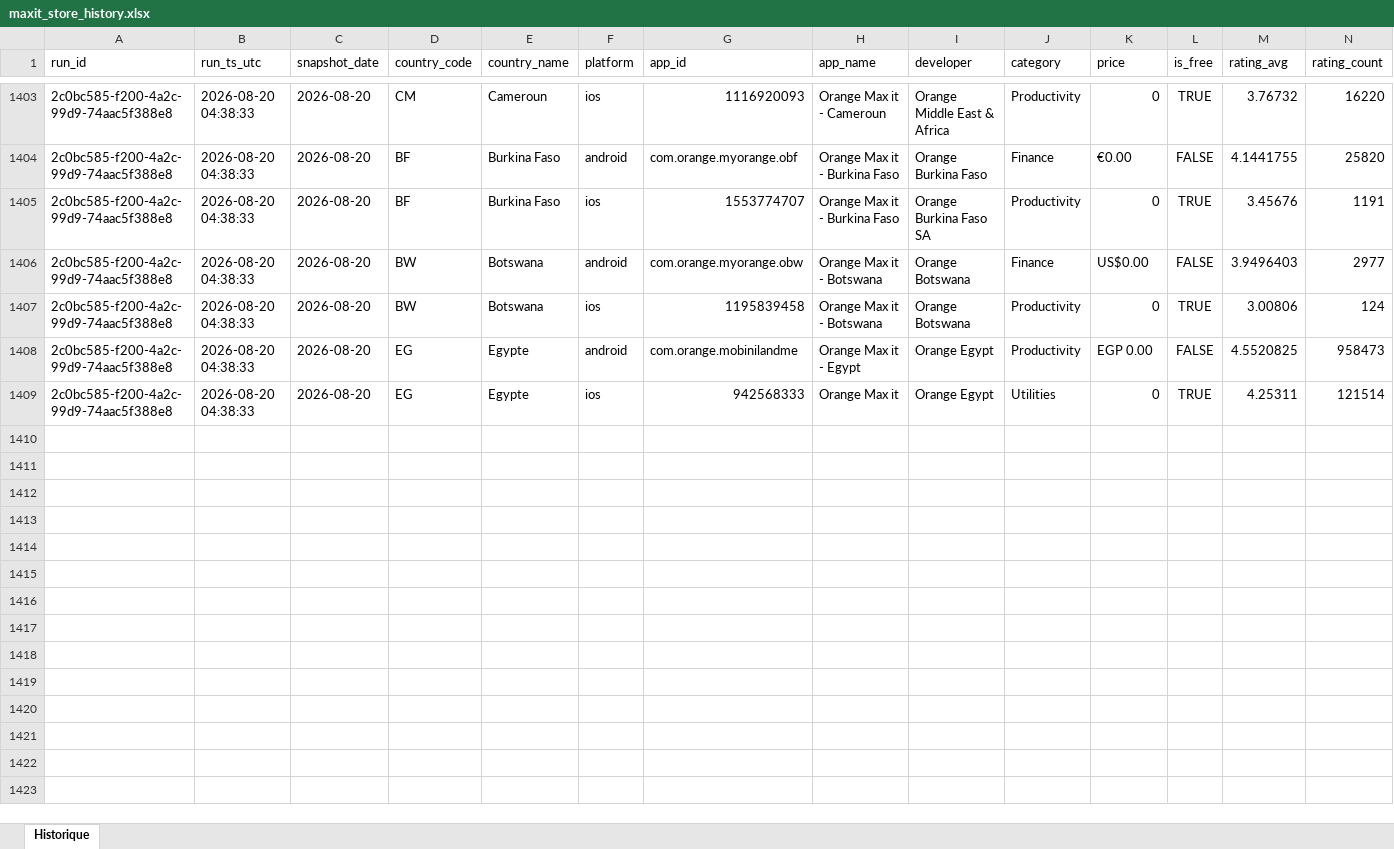
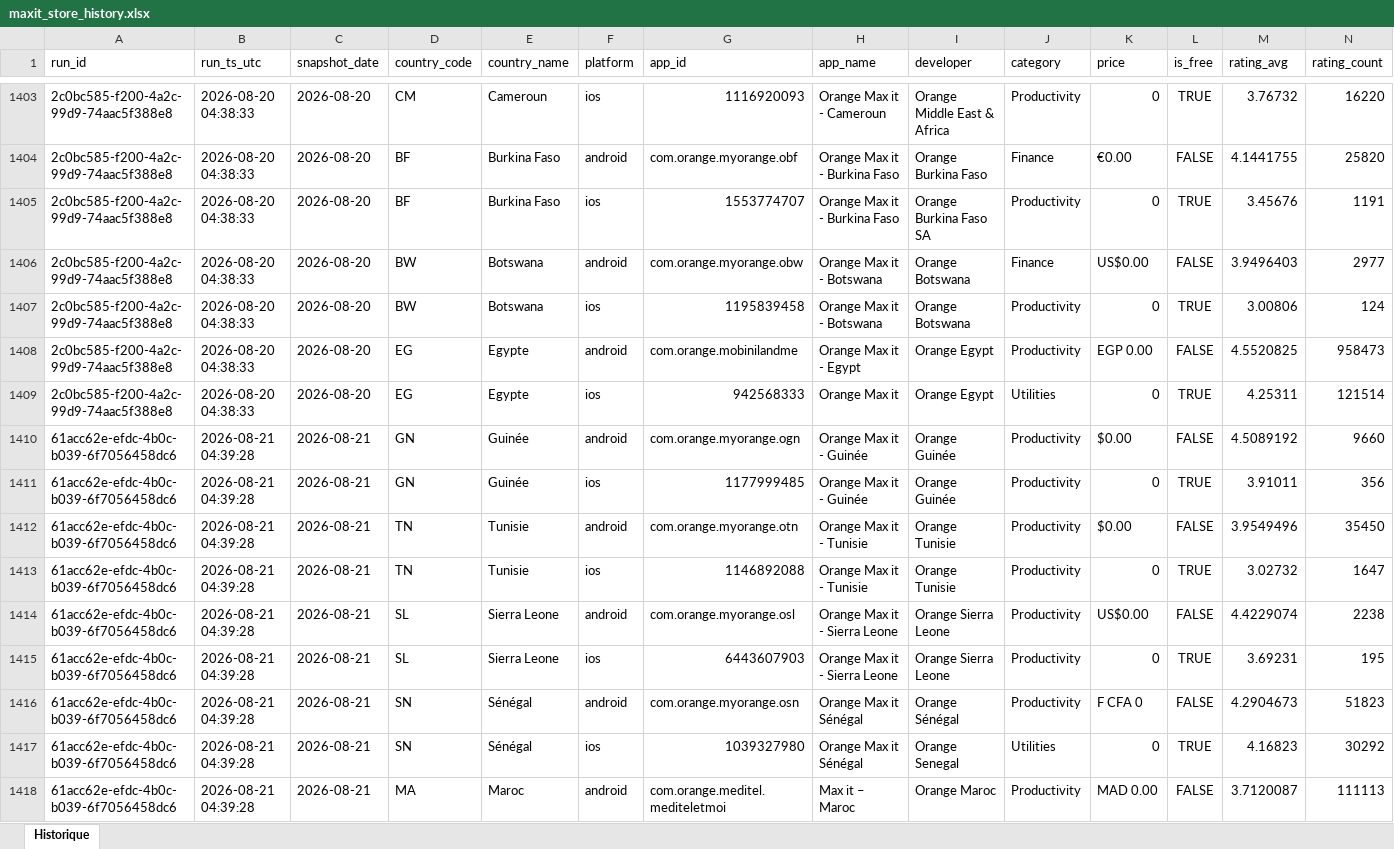
Before and after one commit to pdroquemaurel-stack/maxit-store-tracker, an Excel workbook: maxit_store_history.xlsx, sheet Historique, drawn as a sheet; only a part is shown, gaps mark what is left out; values as stored, in another font and other column widths than the file's, no borders; rows hold the shown columns only; the diff covers the shown part only; the diff names each change by its address in the sheet, - before the commit and + after, or states it on an @@ line.

```diff
--- a/maxit_store_history.xlsx (sheet Historique)
+++ b/maxit_store_history.xlsx (sheet Historique)
+row 1410: 61acc62e-efdc-4b0c-b039-6f7056458dc6 | 2026-08-21 04:39:28 | 2026-08-21 | GN | Guinée | android | com.orange.myorange.ogn | Orange Max it - Guinée | Orange Guinée | Productivity | $0.00 | FALSE | 4.5089192 | 9660
+row 1411: 61acc62e-efdc-4b0c-b039-6f7056458dc6 | 2026-08-21 04:39:28 | 2026-08-21 | GN | Guinée | ios | 1177999485 | Orange Max it - Guinée | Orange Guinée | Productivity | 0 | TRUE | 3.91011 | 356
+row 1412: 61acc62e-efdc-4b0c-b039-6f7056458dc6 | 2026-08-21 04:39:28 | 2026-08-21 | TN | Tunisie | android | com.orange.myorange.otn | Orange Max it - Tunisie | Orange Tunisie | Productivity | $0.00 | FALSE | 3.9549496 | 35450
+row 1413: 61acc62e-efdc-4b0c-b039-6f7056458dc6 | 2026-08-21 04:39:28 | 2026-08-21 | TN | Tunisie | ios | 1146892088 | Orange Max it - Tunisie | Orange Tunisie | Productivity | 0 | TRUE | 3.02732 | 1647
+row 1414: 61acc62e-efdc-4b0c-b039-6f7056458dc6 | 2026-08-21 04:39:28 | 2026-08-21 | SL | Sierra Leone | android | com.orange.myorange.osl | Orange Max it - Sierra Leone | Orange Sierra Leone | Productivity | US$0.00 | FALSE | 4.4229074 | 2238
+row 1415: 61acc62e-efdc-4b0c-b039-6f7056458dc6 | 2026-08-21 04:39:28 | 2026-08-21 | SL | Sierra Leone | ios | 6443607903 | Orange Max it - Sierra Leone | Orange Sierra Leone | Productivity | 0 | TRUE | 3.69231 | 195
+row 1416: 61acc62e-efdc-4b0c-b039-6f7056458dc6 | 2026-08-21 04:39:28 | 2026-08-21 | SN | Sénégal | android | com.orange.myorange.osn | Orange Max it Sénégal | Orange Sénégal | Productivity | F CFA 0 | FALSE | 4.2904673 | 51823
+row 1417: 61acc62e-efdc-4b0c-b039-6f7056458dc6 | 2026-08-21 04:39:28 | 2026-08-21 | SN | Sénégal | ios | 1039327980 | Orange Max it Sénégal | Orange Senegal | Utilities | 0 | TRUE | 4.16823 | 30292
+row 1418: 61acc62e-efdc-4b0c-b039-6f7056458dc6 | 2026-08-21 04:39:28 | 2026-08-21 | MA | Maroc | android | com.orange.meditel.mediteletmoi | Max it – Maroc | Orange Maroc | Productivity | MAD 0.00 | FALSE | 3.7120087 | 111113
```
Also changed, not shown: 23 added rows elsewhere in this sheet.
